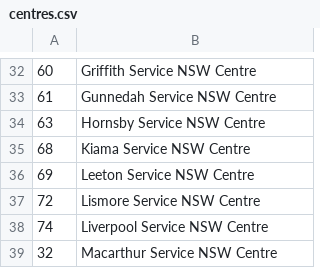
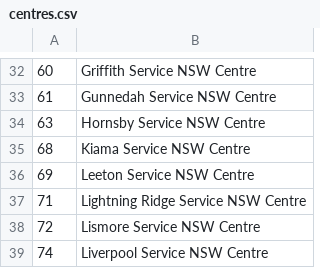
Before and after one commit to sbmkvp/rta_booking_information, a CSV file: centres.csv, drawn as a sheet; only a part is shown, gaps mark what is left out; the shorter side is filled out with more unchanged rows.

```diff
--- a/centres.csv
+++ b/centres.csv
@@ -36,2 +36,3 @@
 "69","Leeton Service NSW Centre"
+"71","Lightning Ridge Service NSW Centre"
 "72","Lismore Service NSW Centre"
```
Also changed, not shown: 6 other files.
